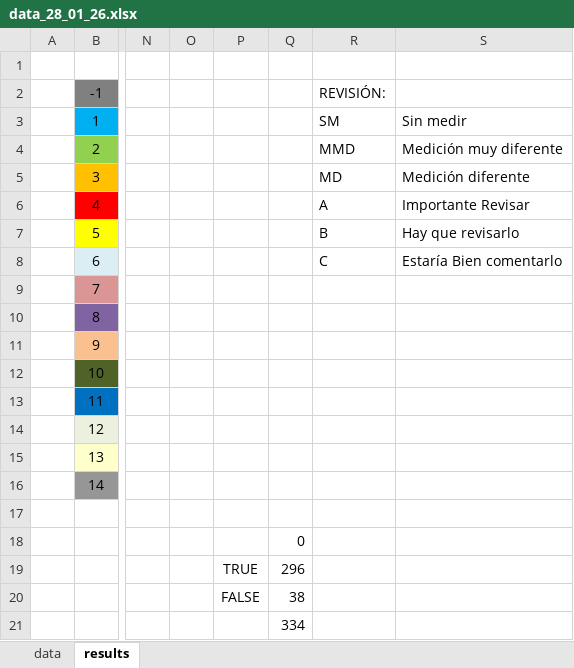
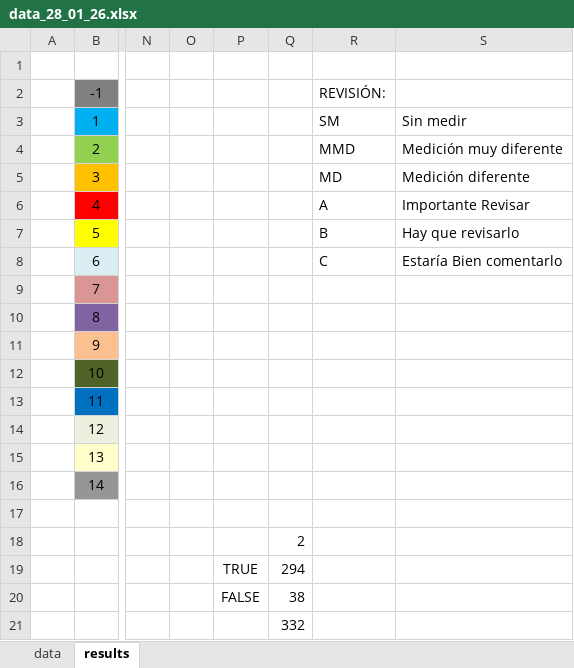
Before and after one commit to DanPinGar/statistics, an Excel workbook: data/data_28_01_26.xlsx, sheet results, drawn as a sheet; only a part is shown, gaps mark what is left out; values as stored, in another font and other column widths than the file's, no borders; the diff names each change by its address in the sheet, - before the commit and + after, or states it on an @@ line.

```diff
--- a/data/data_28_01_26.xlsx (sheet results)
+++ b/data/data_28_01_26.xlsx (sheet results)
-Q18: 0
+Q18: 2
-Q19: 296
+Q19: 294
-Q21: 334
+Q21: 332
```
Also changed, not shown: sheet data.
